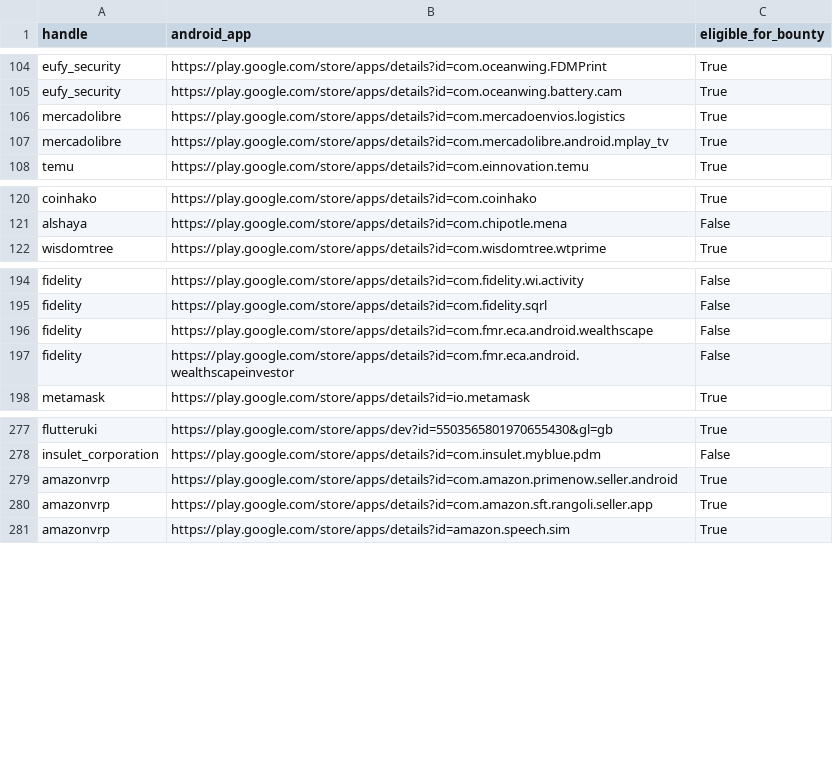
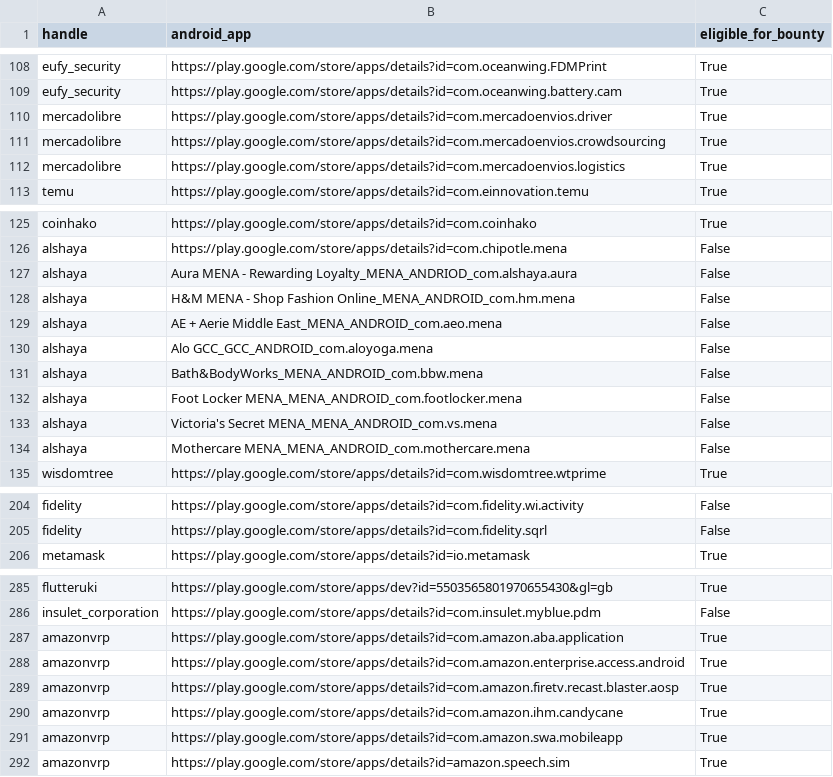
Before and after one commit to SecShiv/h1androidapp_scope, a CSV file: android_apps.csv, drawn as a sheet; only a part is shown, gaps mark what is left out; the diff covers the shown part only.

```diff
--- a/android_apps.csv
+++ b/android_apps.csv
@@ -105,4 +109,5 @@ eufy_security,https://play.google.com/store/apps/details?id=com.oceanwing.FDMPri
 eufy_security,https://play.google.com/store/apps/details?id=com.oceanwing.battery.cam,True
+mercadolibre,https://play.google.com/store/apps/details?id=com.mercadoenvios.driver,True
+mercadolibre,https://play.google.com/store/apps/details?id=com.mercadoenvios.crowdsourcing,True
 mercadolibre,https://play.google.com/store/apps/details?id=com.mercadoenvios.logistics,True
-mercadolibre,https://play.google.com/store/apps/details?id=com.mercadolibre.android.mplay_tv,True
 temu,https://play.google.com/store/apps/details?id=com.einnovation.temu,True
@@ -121,2 +126,10 @@ coinhako,https://play.google.com/store/apps/details?id=com.coinhako,True
 alshaya,https://play.google.com/store/apps/details?id=com.chipotle.mena,False
+alshaya,Aura MENA - Rewarding Loyalty_MENA_ANDRIOD_com.alshaya.aura,False
+alshaya,H&M MENA - Shop Fashion Online_MENA_ANDROID_com.hm.mena,False
+alshaya,AE + Aerie Middle East_MENA_ANDROID_com.aeo.mena,False
+alshaya,Alo GCC_GCC_ANDROID_com.aloyoga.mena,False
+alshaya,Bath&BodyWorks_MENA_ANDROID_com.bbw.mena,False
+alshaya,Foot Locker MENA_MENA_ANDROID_com.footlocker.mena,False
+alshaya,Victoria's Secret MENA_MENA_ANDROID_com.vs.mena,False
+alshaya,Mothercare MENA_MENA_ANDROID_com.mothercare.mena,False
 wisdomtree,https://play.google.com/store/apps/details?id=com.wisdomtree.wtprime,True
@@ -195,4 +205,2 @@ fidelity,https://play.google.com/store/apps/details?id=com.fidelity.wi.activity,
 fidelity,https://play.google.com/store/apps/details?id=com.fidelity.sqrl,False
-fidelity,https://play.google.com/store/apps/details?id=com.fmr.eca.android.wealthscape,False
-fidelity,https://play.google.com/store/apps/details?id=com.fmr.eca.android.wealthscapeinvestor,False
 metamask,https://play.google.com/store/apps/details?id=io.metamask,True
@@ -278,4 +286,7 @@ flutteruki,https://play.google.com/store/apps/dev?id=5503565801970655430&gl=gb,T
 insulet_corporation,https://play.google.com/store/apps/details?id=com.insulet.myblue.pdm,False
-amazonvrp,https://play.google.com/store/apps/details?id=com.amazon.primenow.seller.android,True
-amazonvrp,https://play.google.com/store/apps/details?id=com.amazon.sft.rangoli.seller.app,True
+amazonvrp,https://play.google.com/store/apps/details?id=com.amazon.aba.application,True
+amazonvrp,https://play.google.com/store/apps/details?id=com.amazon.enterprise.access.android,True
+amazonvrp,https://play.google.com/store/apps/details?id=com.amazon.firetv.recast.blaster.aosp,True
+amazonvrp,https://play.google.com/store/apps/details?id=com.amazon.ihm.candycane,True
+amazonvrp,https://play.google.com/store/apps/details?id=com.amazon.swa.mobileapp,True
 amazonvrp,https://play.google.com/store/apps/details?id=amazon.speech.sim,True
```
Also changed, not shown: 7 added rows, 8 removed rows, 37 moved rows and 2 edited cells elsewhere in this file, 4 other files.
